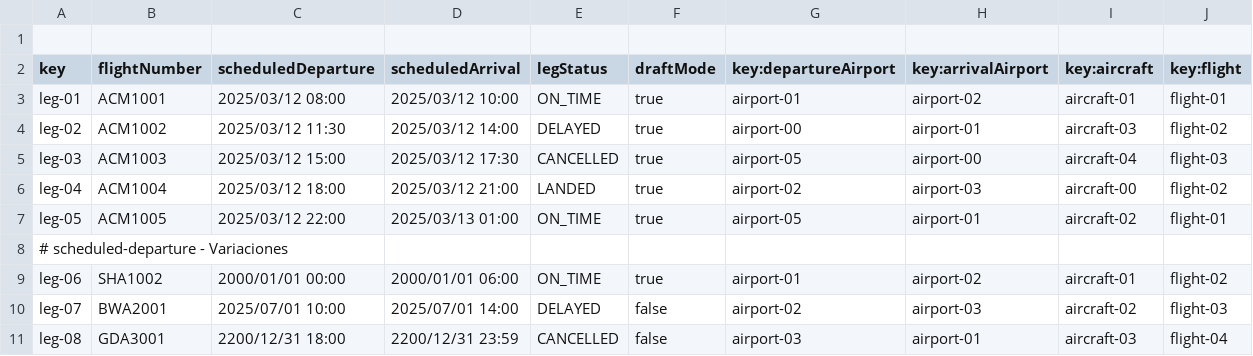
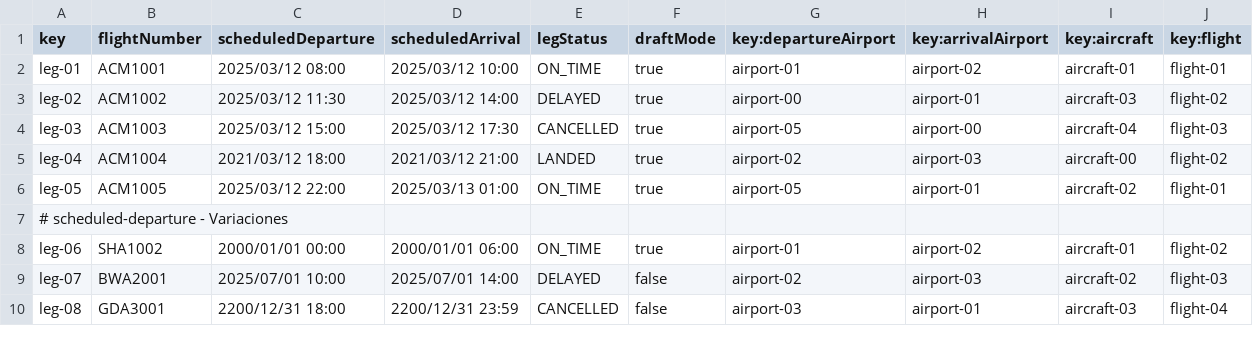
Before and after one commit to DP2-C1-046/Acme-ANS-D04, a CSV file: src/main/resources/WEB-INF/data/sample/leg.csv, drawn as a sheet; only a part is shown.

```diff
--- a/src/main/resources/WEB-INF/data/sample/leg.csv
+++ b/src/main/resources/WEB-INF/data/sample/leg.csv
@@ -1,2 +1 @@
-
 key,flightNumber,scheduledDeparture,scheduledArrival,legStatus,draftMode,key:departureAirport,key:arrivalAirport,key:aircraft,key:flight
@@ -5,3 +4,3 @@ leg-02,ACM1002,2025/03/12 11:30,2025/03/12 14:00,DELAYED,true,airport-00,airport
 leg-03,ACM1003,2025/03/12 15:00,2025/03/12 17:30,CANCELLED,true,airport-05,airport-00,aircraft-04,flight-03
-leg-04,ACM1004,2025/03/12 18:00,2025/03/12 21:00,LANDED,true,airport-02,airport-03,aircraft-00,flight-02
+leg-04,ACM1004,2021/03/12 18:00,2021/03/12 21:00,LANDED,true,airport-02,airport-03,aircraft-00,flight-02
 leg-05,ACM1005,2025/03/12 22:00,2025/03/13 01:00,ON_TIME,true,airport-05,airport-01,aircraft-02,flight-01
```
Also changed, not shown: 4 other files.
